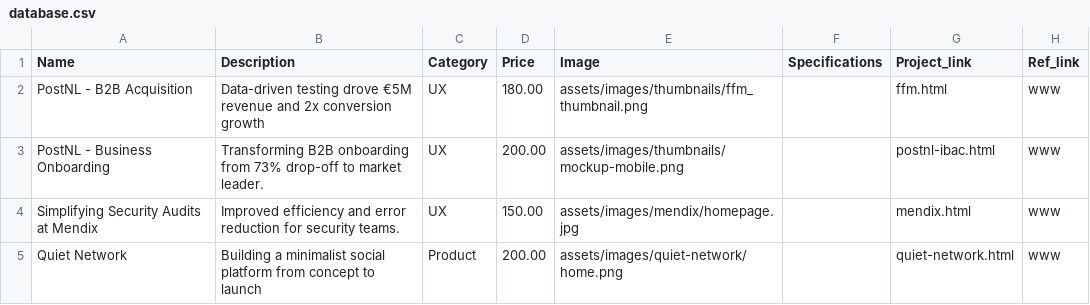
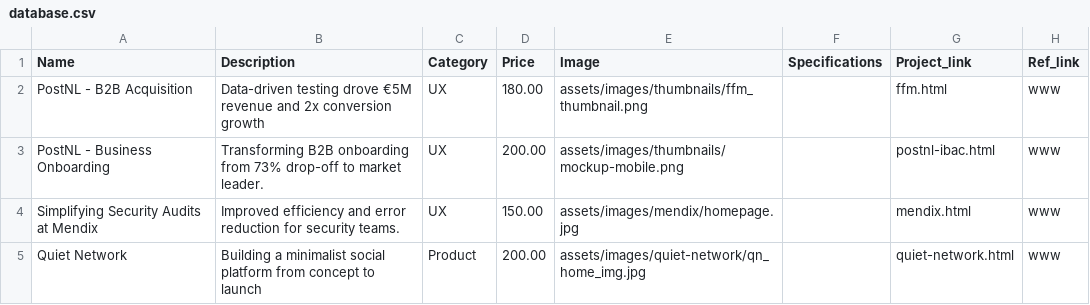
Before and after one commit to mfgoes/portfolio-2026, a CSV file: assets/database.csv, drawn as a sheet.

```diff
--- a/assets/database.csv
+++ b/assets/database.csv
@@ -4,2 +4,2 @@ PostNL - Business Onboarding,Transforming B2B onboarding from 73% drop-off to ma
 Simplifying Security Audits at Mendix,Improved efficiency and error reduction for security teams.,UX,150.00,assets/images/mendix/homepage.jpg,,mendix.html,www
-Quiet Network,Building a minimalist social platform from concept to launch,Product,200.00,assets/images/quiet-network/home.png,,quiet-network.html,www
+Quiet Network,Building a minimalist social platform from concept to launch,Product,200.00,assets/images/quiet-network/qn_home_img.jpg,,quiet-network.html,www
```
Also changed, not shown: 11 other files.
